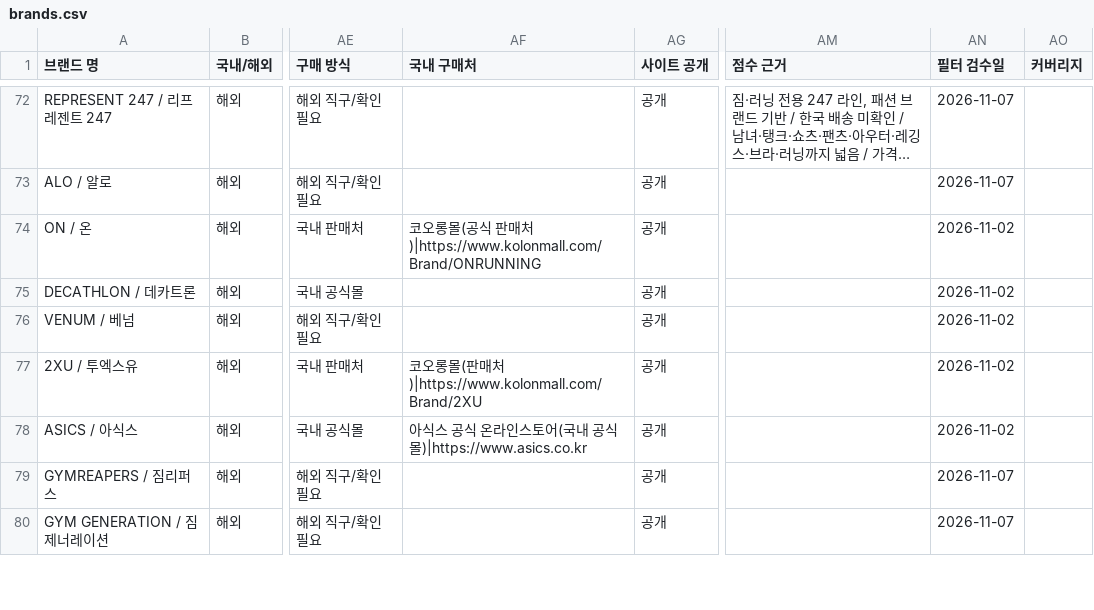
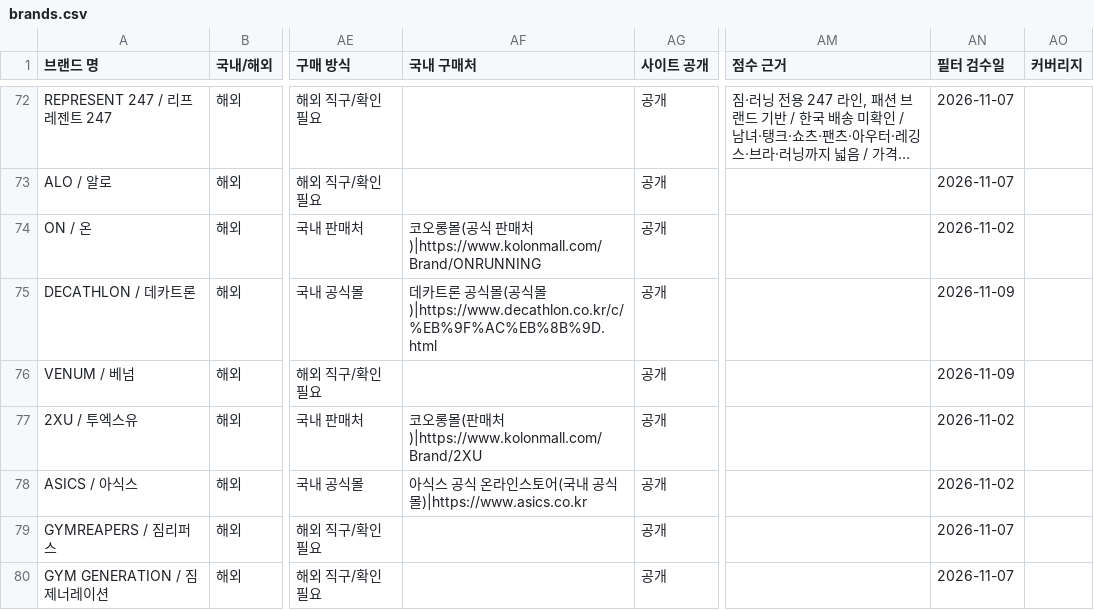
Before and after one commit to gymbasecamp/gymbasecamp-site, a CSV file: site/data/brands.csv, drawn as a sheet; only a part is shown, gaps mark what is left out; long unchanged cells end in …; the diff covers the shown part only; the diff names each change by its address in the sheet, - before the commit and + after, or states it on an @@ line.

```diff
--- a/site/data/brands.csv
+++ b/site/data/brands.csv
-AF75 (국내 구매처): (empty)
+AF75 (국내 구매처): 데카트론 공식몰(공식몰)|https://www.decathlon.co.kr/c/%EB%9F%AC%EB%8B%9D.html
-AN75:AN76 (필터 검수일): 2026-11-02
+AN75:AN76 (필터 검수일): 2026-11-09
```
Also changed, not shown: 16 edited cells elsewhere in this file, 1 other file.
